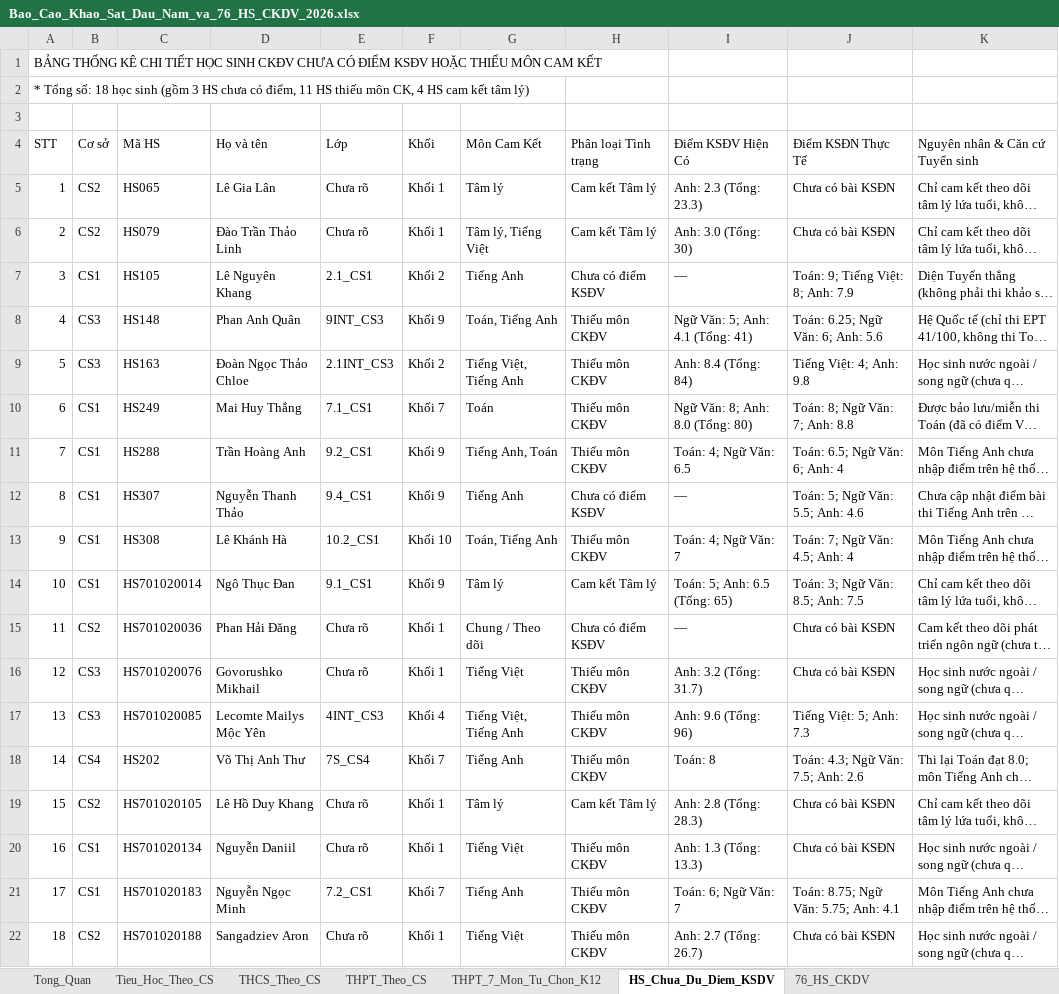
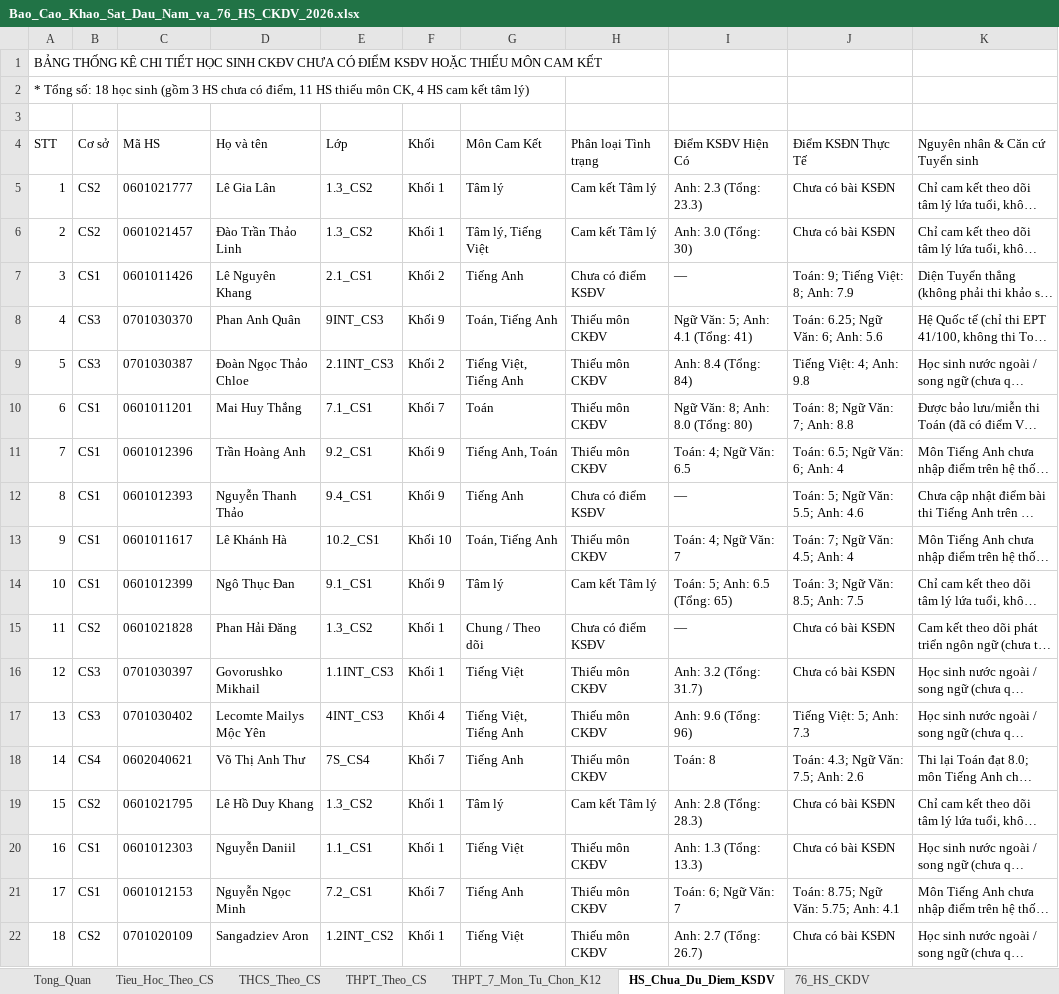
Before and after one commit to thongpham0101982-max/skyline-survey., an Excel workbook: Bao_Cao_Khao_Sat_Dau_Nam_va_76_HS_CKDV_2026.xlsx, sheet HS_Chua_Du_Diem_KSDV, drawn as a sheet; long unchanged cells end in …; values as stored, in another font and other column widths than the file's, no borders; the diff names each change by its address in the sheet, - before the commit and + after, or states it on an @@ line.

```diff
--- a/Bao_Cao_Khao_Sat_Dau_Nam_va_76_HS_CKDV_2026.xlsx (sheet HS_Chua_Du_Diem_KSDV)
+++ b/Bao_Cao_Khao_Sat_Dau_Nam_va_76_HS_CKDV_2026.xlsx (sheet HS_Chua_Du_Diem_KSDV)
-C5 (Mã HS): HS065
+C5 (Mã HS): 0601021777
-E5:E6 (Lớp): Chưa rõ
+E5:E6 (Lớp): 1.3_CS2
-C6 (Mã HS): HS079
+C6 (Mã HS): 0601021457
-C7 (Mã HS): HS105
+C7 (Mã HS): 0601011426
-C8 (Mã HS): HS148
+C8 (Mã HS): 0701030370
-C9 (Mã HS): HS163
+C9 (Mã HS): 0701030387
-C10 (Mã HS): HS249
+C10 (Mã HS): 0601011201
-C11 (Mã HS): HS288
+C11 (Mã HS): 0601012396
-C12 (Mã HS): HS307
+C12 (Mã HS): 0601012393
-C13 (Mã HS): HS308
+C13 (Mã HS): 0601011617
-C14 (Mã HS): HS701020014
+C14 (Mã HS): 0601012399
-C15 (Mã HS): HS701020036
+C15 (Mã HS): 0601021828
-E15 (Lớp): Chưa rõ
+E15 (Lớp): 1.3_CS2
-C16 (Mã HS): HS701020076
+C16 (Mã HS): 0701030397
-E16 (Lớp): Chưa rõ
+E16 (Lớp): 1.1INT_CS3
-C17 (Mã HS): HS701020085
+C17 (Mã HS): 0701030402
-C18 (Mã HS): HS202
+C18 (Mã HS): 0602040621
-C19 (Mã HS): HS701020105
+C19 (Mã HS): 0601021795
-E19 (Lớp): Chưa rõ
+E19 (Lớp): 1.3_CS2
-C20 (Mã HS): HS701020134
+C20 (Mã HS): 0601012303
-E20 (Lớp): Chưa rõ
+E20 (Lớp): 1.1_CS1
-C21 (Mã HS): HS701020183
+C21 (Mã HS): 0601012153
-C22 (Mã HS): HS701020188
+C22 (Mã HS): 0701020109
-E22 (Lớp): Chưa rõ
+E22 (Lớp): 1.2INT_CS2
```
Also changed, not shown: sheet 76_HS_CKDV, 6 other files.
